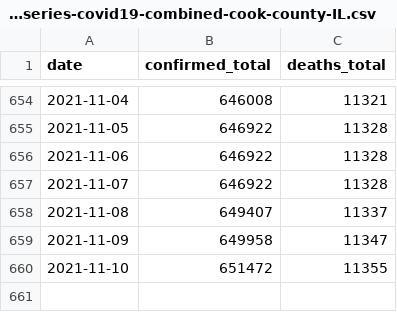
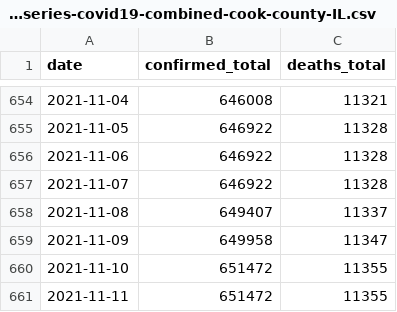
Before and after one commit to letung3105/coviddata, a CSV file: covid19model/timeseries-covid19-combined-cook-county-IL.csv, drawn as a sheet; only a part is shown, gaps mark what is left out.

```diff
--- a/covid19model/timeseries-covid19-combined-cook-county-IL.csv
+++ b/covid19model/timeseries-covid19-combined-cook-county-IL.csv
@@ -660 +660,2 @@ date,confirmed_total,deaths_total
 2021-11-10,651472,11355
+2021-11-11,651472,11355
```
Also changed, not shown: covid19model/timeseries-covid19-combined-harris-county-TX.csv, covid19model/timeseries-covid19-combined-los-angeles-CA.csv, 3 other files.
